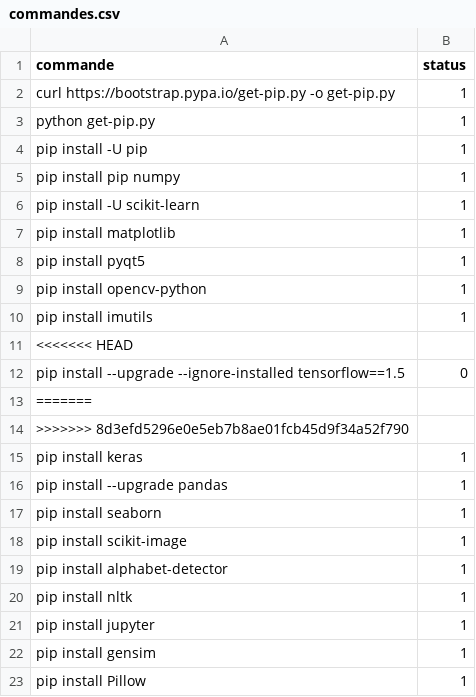
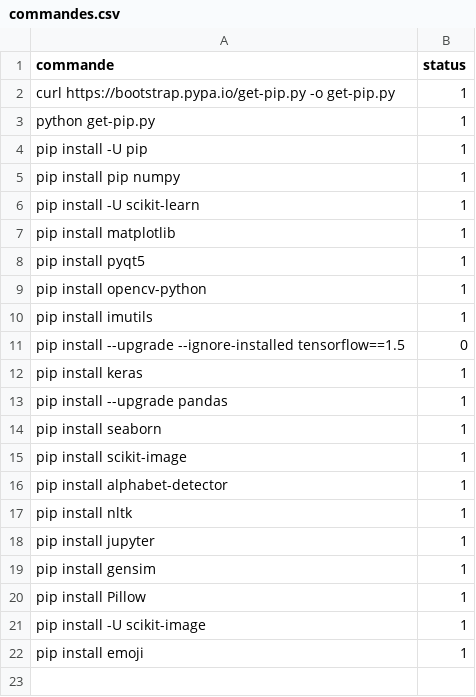
Before and after one commit to elhachimi-ch/setup_python, a CSV file: data/commandes.csv, drawn as a sheet; removed rows and columns are numbered as before the commit, all else as after; the diff names each change by its address in the sheet, - before the commit and + after, or states it on an @@ line.

Commit message:
Laset message from CMD

```diff
--- a/data/commandes.csv
+++ b/data/commandes.csv
-row 11: <<<<<<< HEAD
-row 13: =======
-row 14: >>>>>>> 8d3efd5296e0e5eb7b8ae01fcb45d9f34a52f790
+row 21: pip install -U scikit-image | 1
+row 22: pip install emoji | 1
```
